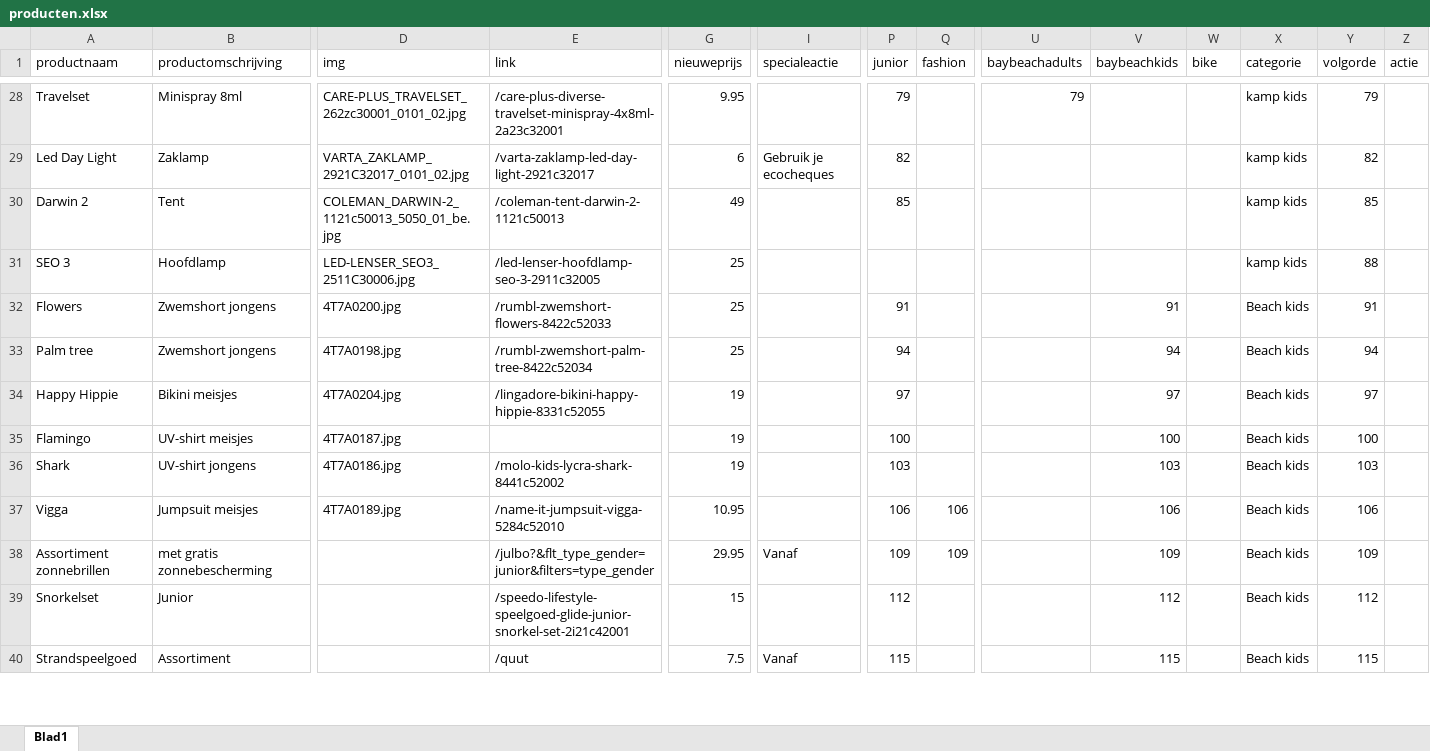
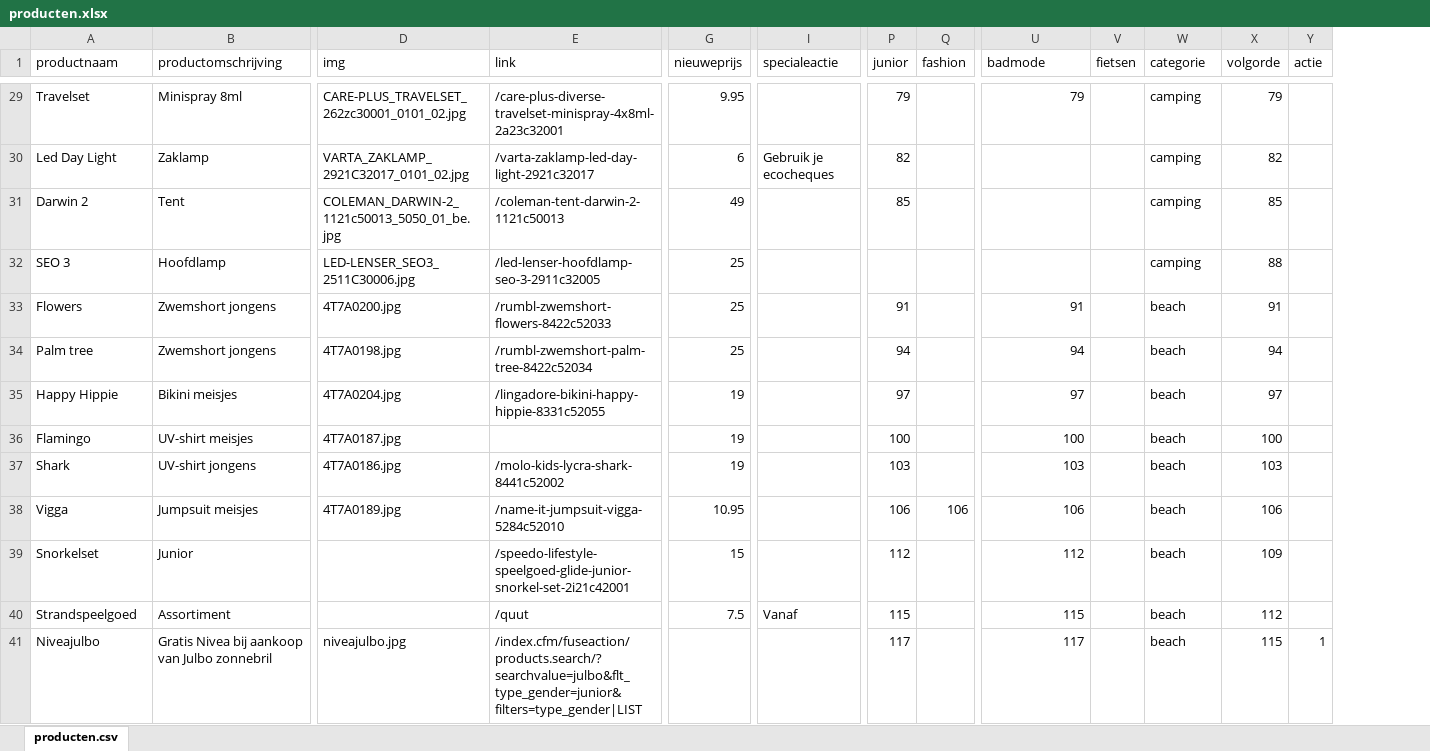
Before and after one commit to ASAdventure-web/LP_folder_1505, an Excel workbook: excel/producten.xlsx, sheet producten.csv, drawn as a sheet; only a part is shown, gaps mark what is left out; values as stored, in another font and other column widths than the file's, no borders; removed rows and columns are numbered as before the commit, all else as after; rows hold the shown columns only; the diff covers the shown part only; the diff names each change by its address in the sheet, - before the commit and + after, or states it on an @@ line.

Commit message:
added products

```diff
--- a/excel/producten.xlsx (sheet producten.csv)
+++ b/excel/producten.xlsx (sheet producten.csv)
-sheet tab: Blad1
+sheet tab: producten.csv
-column V (baybeachkids), rows 32-37: 91 | 94 | 97 | 100 | 103 | 106; rows 39-40: 112 | 115
-U1: baybeachadults
+U1: badmode
-V1: bike
+V1: fietsen
-W29:W32 (categorie): kamp kids
+W29:W32 (categorie): camping
-U33 (badmode): (empty)
+U33 (badmode): 91
-W33:W38 (categorie): Beach kids
+W33:W38 (categorie): beach
-U34 (badmode): (empty)
+U34 (badmode): 94
-U35 (badmode): (empty)
+U35 (badmode): 97
-U36 (badmode): (empty)
+U36 (badmode): 100
-U37 (badmode): (empty)
+U37 (badmode): 103
-U38 (badmode): (empty)
+U38 (badmode): 106
-row 38: Assortiment zonnebrillen | met gratis zonnebescherming |  | /julbo?&flt_type_gender=junior&filters=type_gender | 29.95 | Vanaf | 109 | 109 |  | 109 |  | Beach kids | 109
-U39 (badmode): (empty)
+U39 (badmode): 112
-W39:W40 (categorie): Beach kids
+W39:W40 (categorie): beach
-X39 (volgorde): 112
+X39 (volgorde): 109
-U40 (badmode): (empty)
+U40 (badmode): 115
-X40 (volgorde): 115
+X40 (volgorde): 112
+row 41: Niveajulbo | Gratis Nivea bij aankoop van Julbo zonnebril | niveajulbo.jpg | /index.cfm/fuseaction/products.search/?searchvalue=julbo&flt_type_gender=junior&filters=type_gender|LIST |  |  | 117 |  | 117 |  | beach | 115 | 1
```
Also changed, not shown: 2 added rows and 132 edited cells elsewhere in this sheet, formulas that keep their value, 1 other file.
